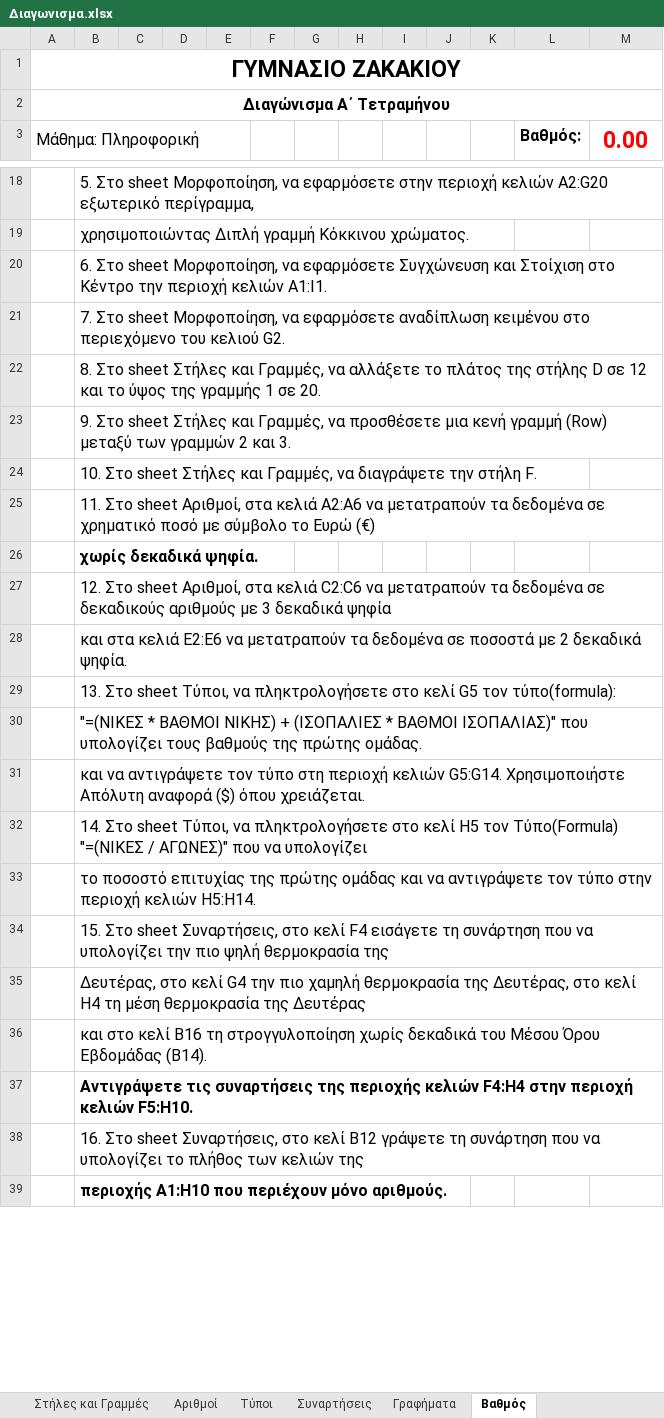
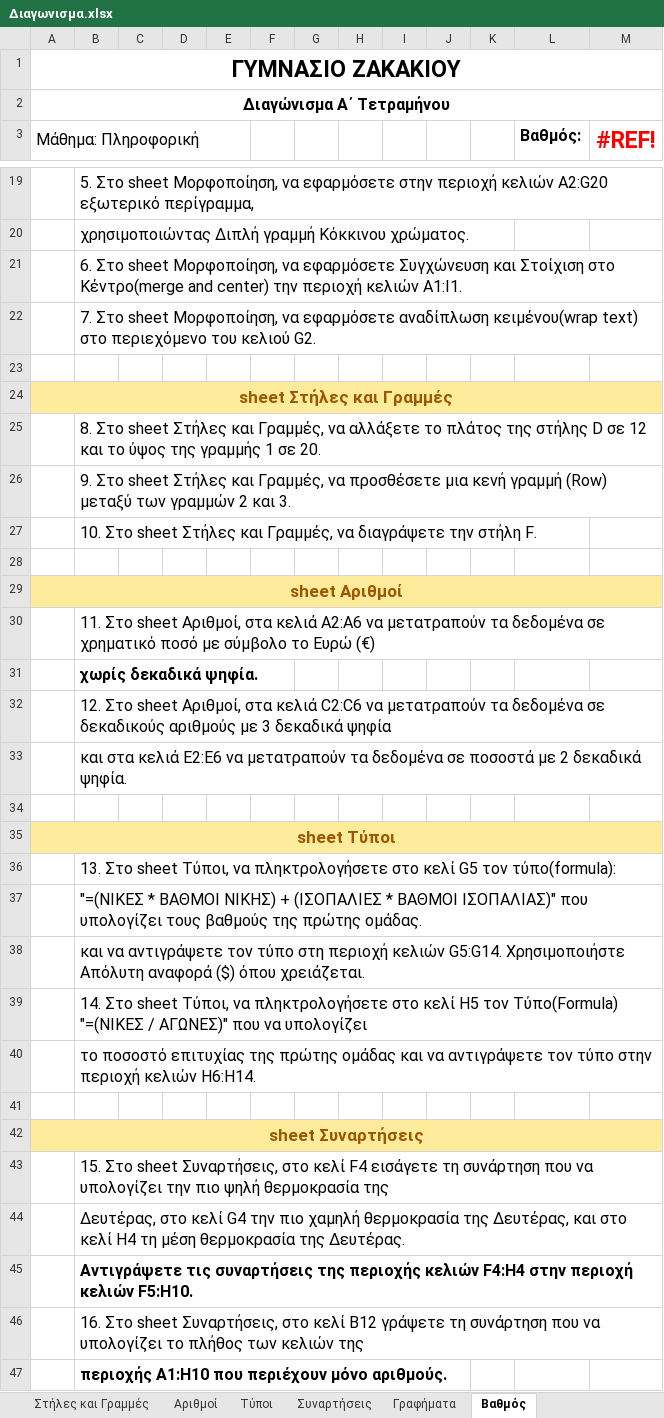
Before and after one commit to aristos32/education, an Excel workbook: schools-presentations/B Gymnasiou/ΔΙΑΓΩΝΙΣΜΑ EXCEL 2026-2027/Διαγωνισμα.xlsx, sheet Βαθμός, drawn as a sheet; only a part is shown, gaps mark what is left out; values as stored, in another font and other column widths than the file's, no borders; removed rows and columns are numbered as before the commit, all else as after; the diff covers the shown part only; the diff names each change by its address in the sheet, - before the commit and + after, or states it on an @@ line.

```diff
--- a/schools-presentations/B Gymnasiou/ΔΙΑΓΩΝΙΣΜΑ EXCEL 2026-2027/Διαγωνισμα.xlsx (sheet Βαθμός)
+++ b/schools-presentations/B Gymnasiou/ΔΙΑΓΩΝΙΣΜΑ EXCEL 2026-2027/Διαγωνισμα.xlsx (sheet Βαθμός)
-M3: 0.00
+M3: #REF!
-B21: …Στοίχιση στο Κέντρο την περιοχή…
+B21: …Στοίχιση στο Κέντρο(merge and center) την περιοχή…
-B22: …εφαρμόσετε αναδίπλωση κειμένου στο περιεχόμενο…
+B22: …εφαρμόσετε αναδίπλωση κειμένου(wrap text) στο περιεχόμενο…
+row 23: (empty)
+row 24: sheet Στήλες και Γραμμές
+row 28: (empty)
+row 29: sheet Αριθμοί
+row 34: (empty)
+row 35: sheet Τύποι
-B40: …περιοχή κελιών H5:H14.
+B40: …περιοχή κελιών H6:H14.
+row 41: (empty)
+row 42: sheet Συναρτήσεις
-B44: …της Δευτέρας, στο κελί Η4 τη μέση θερμοκρασία της Δευτέρας
+B44: …της Δευτέρας, και στο κελί Η4 τη μέση θερμοκρασία της Δευτέρας.
-row 36:  | και στο κελί B16 τη στρογγυλοποίηση χωρίς δεκαδικά του Μέσου Όρου Εβδομάδας (Β14).
```
Also changed, not shown: 3 added rows, 1 removed row, 1 moved row, 6 edited cells and merged cells elsewhere in this sheet, schools-presentations/B Gymnasiou/ΔΙΑΓΩΝΙΣΜΑ EXCEL 2026-2027/Διαγώνισμα - Εκφώνηση .xlsx, 12 other files.
